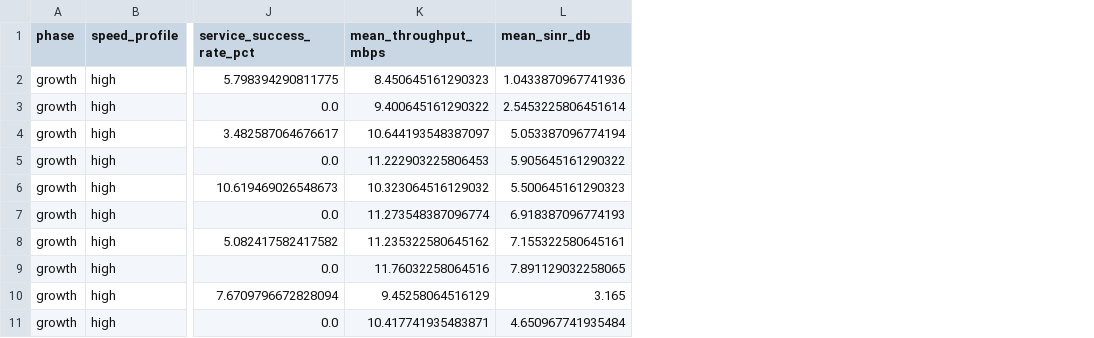
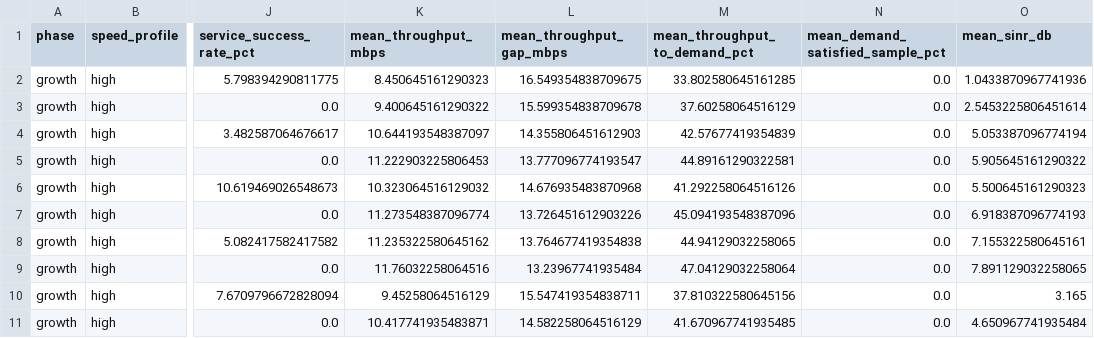
Before and after one commit to GilHyeonSoo/None2, a CSV file: results/analysis/additional_condition_sweep_summary.csv, drawn as a sheet; only a part is shown, gaps mark what is left out; the diff names each change by its address in the sheet, - before the commit and + after, or states it on an @@ line.

```diff
--- a/results/analysis/additional_condition_sweep_summary.csv
+++ b/results/analysis/additional_condition_sweep_summary.csv
+column L (mean_throughput_gap_mbps), rows 2-11: 16.549354838709675 | 15.599354838709678 | 14.355806451612903 | 13.777096774193547 | 14.676935483870968 | 13.726451612903226 | 13.764677419354838 | 13.23967741935484 | 15.547419354838711 | 14.582258064516129
+column M (mean_throughput_to_demand_pct), rows 2-11: 33.802580645161285 | 37.60258064516129 | 42.57677419354839 | 44.89161290322581 | 41.292258064516126 | 45.094193548387096 | 44.94129032258065 | 47.04129032258064 | 37.810322580645156 | 41.670967741935485
+column N (mean_demand_satisfied_sample_pct), rows 2-11: all 0.0
```
Also changed, not shown: 26 other files.
